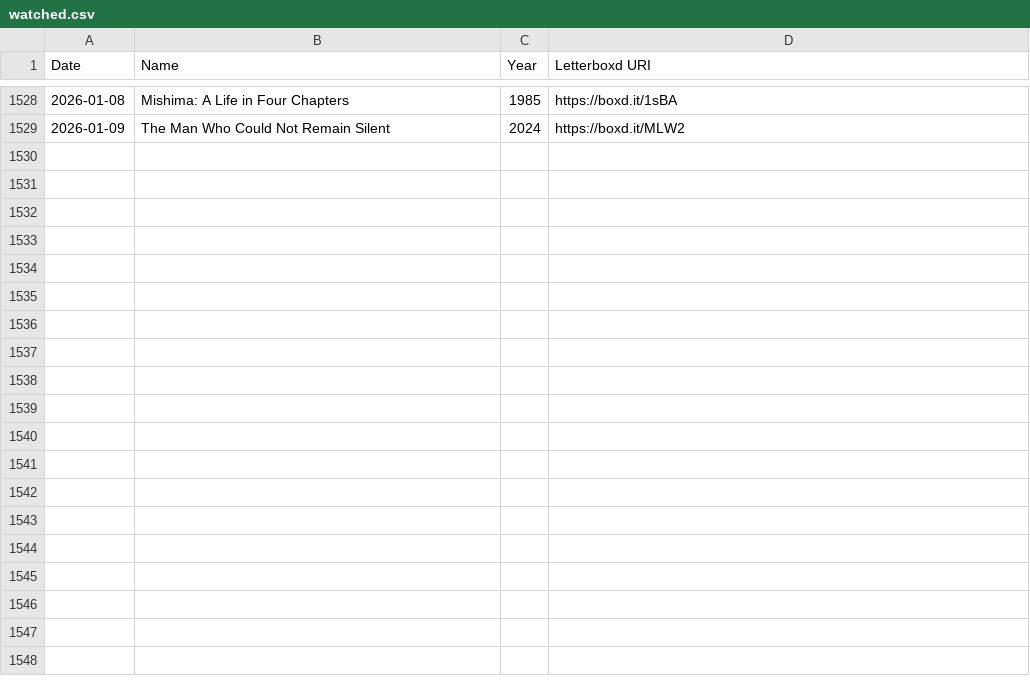
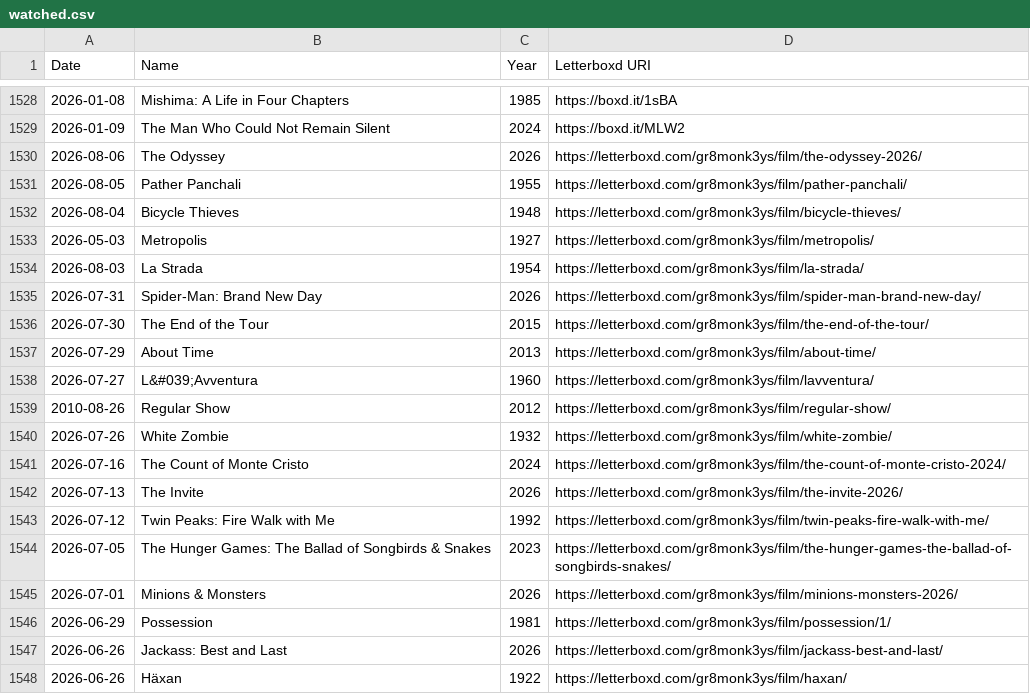
Before and after one commit to gr8monk3ys/lscaturchio.xyz, a CSV file: public/my-data/letterboxd/watched.csv, drawn as a sheet; only a part is shown, gaps mark what is left out; the diff covers the shown part only; the diff names each change by its address in the sheet, - before the commit and + after, or states it on an @@ line.

```diff
--- a/public/my-data/letterboxd/watched.csv
+++ b/public/my-data/letterboxd/watched.csv
+row 1530: 2026-08-06 | The Odyssey | 2026 | https://letterboxd.com/gr8monk3ys/film/the-odyssey-2026/
+row 1531: 2026-08-05 | Pather Panchali | 1955 | https://letterboxd.com/gr8monk3ys/film/pather-panchali/
+row 1532: 2026-08-04 | Bicycle Thieves | 1948 | https://letterboxd.com/gr8monk3ys/film/bicycle-thieves/
+row 1533: 2026-05-03 | Metropolis | 1927 | https://letterboxd.com/gr8monk3ys/film/metropolis/
+row 1534: 2026-08-03 | La Strada | 1954 | https://letterboxd.com/gr8monk3ys/film/la-strada/
+row 1535: 2026-07-31 | Spider-Man: Brand New Day | 2026 | https://letterboxd.com/gr8monk3ys/film/spider-man-brand-new-day/
+row 1536: 2026-07-30 | The End of the Tour | 2015 | https://letterboxd.com/gr8monk3ys/film/the-end-of-the-tour/
+row 1537: 2026-07-29 | About Time | 2013 | https://letterboxd.com/gr8monk3ys/film/about-time/
+row 1538: 2026-07-27 | L&#039;Avventura | 1960 | https://letterboxd.com/gr8monk3ys/film/lavventura/
+row 1539: 2010-08-26 | Regular Show | 2012 | https://letterboxd.com/gr8monk3ys/film/regular-show/
+row 1540: 2026-07-26 | White Zombie | 1932 | https://letterboxd.com/gr8monk3ys/film/white-zombie/
+row 1541: 2026-07-16 | The Count of Monte Cristo | 2024 | https://letterboxd.com/gr8monk3ys/film/the-count-of-monte-cristo-2024/
+row 1542: 2026-07-13 | The Invite | 2026 | https://letterboxd.com/gr8monk3ys/film/the-invite-2026/
+row 1543: 2026-07-12 | Twin Peaks: Fire Walk with Me | 1992 | https://letterboxd.com/gr8monk3ys/film/twin-peaks-fire-walk-with-me/
+row 1544: 2026-07-05 | The Hunger Games: The Ballad of Songbirds & Snakes | 2023 | https://letterboxd.com/gr8monk3ys/film/the-hunger-games-the-ballad-of-songbirds-snakes/
+row 1545: 2026-07-01 | Minions & Monsters | 2026 | https://letterboxd.com/gr8monk3ys/film/minions-monsters-2026/
+row 1546: 2026-06-29 | Possession | 1981 | https://letterboxd.com/gr8monk3ys/film/possession/1/
+row 1547: 2026-06-26 | Jackass: Best and Last | 2026 | https://letterboxd.com/gr8monk3ys/film/jackass-best-and-last/
+row 1548: 2026-06-26 | Häxan | 1922 | https://letterboxd.com/gr8monk3ys/film/haxan/
```
Also changed, not shown: 30 added rows elsewhere in this file, public/my-data/goodreads/goodreads_library_export.csv, public/my-data/letterboxd/diary.csv, 2 other files.
